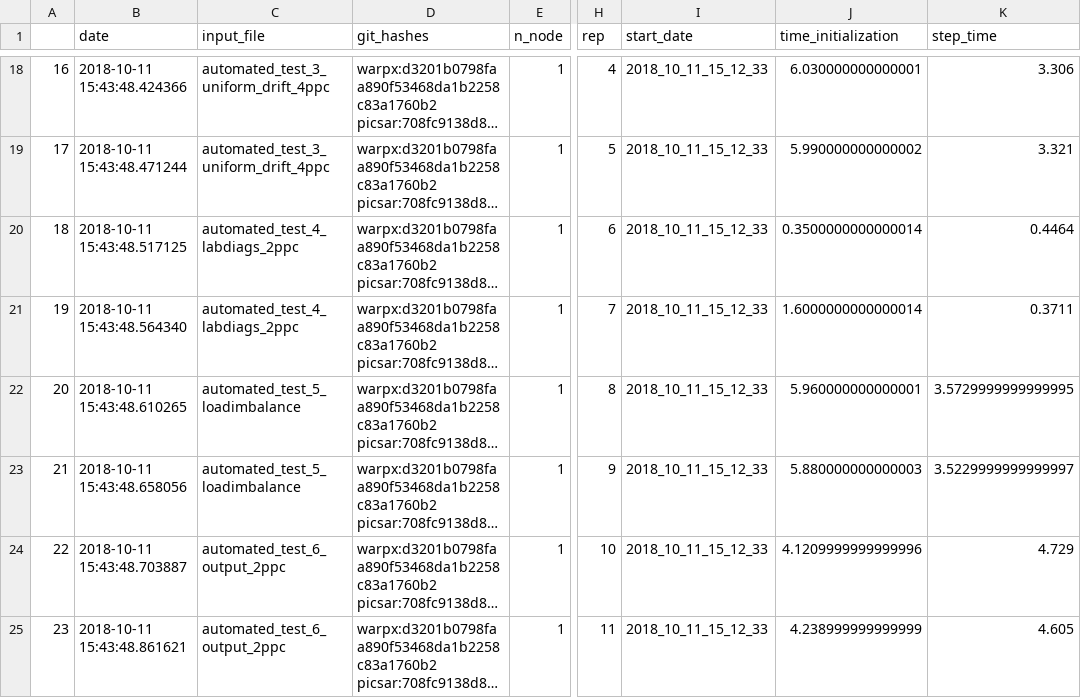
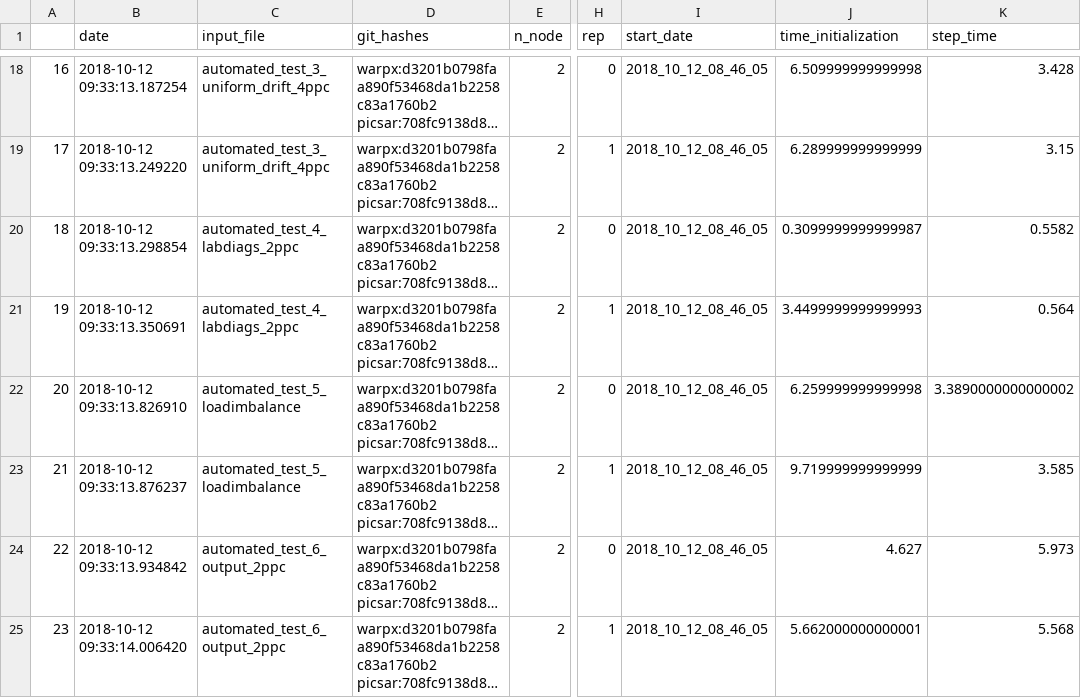
Before and after one commit to ECP-WarpX/perf_logs, a CSV file: logs_csv/cori_knl.csv, drawn as a sheet; only a part is shown, gaps mark what is left out; long unchanged cells end in …; the diff covers the shown part only; the diff names each change by its address in the sheet, - before the commit and + after, or states it on an @@ line.

```diff
--- a/logs_csv/cori_knl.csv
+++ b/logs_csv/cori_knl.csv
-B18 (date): 2018-10-11 15:43:48.424366
+B18 (date): 2018-10-12 09:33:13.187254
-E18:E25 (n_node): 1
+E18:E25 (n_node): 2
-H18 (rep): 4
+H18 (rep): 0
-I18:I25 (start_date): 2018_10_11_15_12_33
+I18:I25 (start_date): 2018_10_12_08_46_05
-J18 (time_initialization): 6.030000000000001
+J18 (time_initialization): 6.509999999999998
-K18 (step_time): 3.306
+K18 (step_time): 3.428
-B19 (date): 2018-10-11 15:43:48.471244
+B19 (date): 2018-10-12 09:33:13.249220
-H19 (rep): 5
+H19 (rep): 1
-J19 (time_initialization): 5.990000000000002
+J19 (time_initialization): 6.289999999999999
-K19 (step_time): 3.321
+K19 (step_time): 3.15
-B20 (date): 2018-10-11 15:43:48.517125
+B20 (date): 2018-10-12 09:33:13.298854
-H20 (rep): 6
+H20 (rep): 0
-J20 (time_initialization): 0.3500000000000014
+J20 (time_initialization): 0.3099999999999987
-K20 (step_time): 0.4464
+K20 (step_time): 0.5582
-B21 (date): 2018-10-11 15:43:48.564340
+B21 (date): 2018-10-12 09:33:13.350691
-H21 (rep): 7
+H21 (rep): 1
-J21 (time_initialization): 1.6000000000000014
+J21 (time_initialization): 3.4499999999999993
-K21 (step_time): 0.3711
+K21 (step_time): 0.564
-B22 (date): 2018-10-11 15:43:48.610265
+B22 (date): 2018-10-12 09:33:13.826910
-H22 (rep): 8
+H22 (rep): 0
-J22 (time_initialization): 5.960000000000001
+J22 (time_initialization): 6.259999999999998
-K22 (step_time): 3.5729999999999995
+K22 (step_time): 3.3890000000000002
-B23 (date): 2018-10-11 15:43:48.658056
+B23 (date): 2018-10-12 09:33:13.876237
-H23 (rep): 9
+H23 (rep): 1
-J23 (time_initialization): 5.880000000000003
+J23 (time_initialization): 9.719999999999999
-K23 (step_time): 3.5229999999999997
+K23 (step_time): 3.585
-B24 (date): 2018-10-11 15:43:48.703887
+B24 (date): 2018-10-12 09:33:13.934842
-H24 (rep): 10
+H24 (rep): 0
-J24 (time_initialization): 4.1209999999999996
+J24 (time_initialization): 4.627
-K24 (step_time): 4.729
+K24 (step_time): 5.973
-B25 (date): 2018-10-11 15:43:48.861621
+B25 (date): 2018-10-12 09:33:14.006420
-H25 (rep): 11
+H25 (rep): 1
-J25 (time_initialization): 4.238999999999999
+J25 (time_initialization): 5.662000000000001
-K25 (step_time): 4.605
+K25 (step_time): 5.568
```
Also changed, not shown: 150 edited cells elsewhere in this file.
